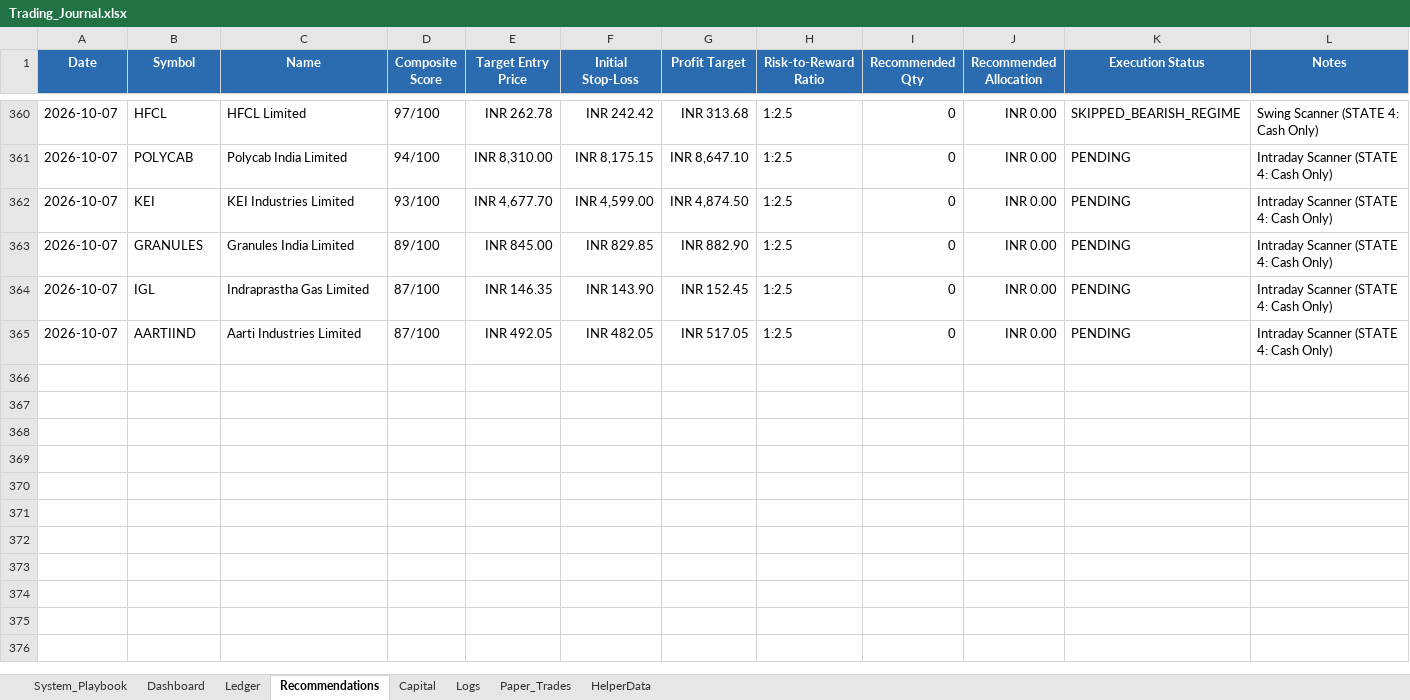
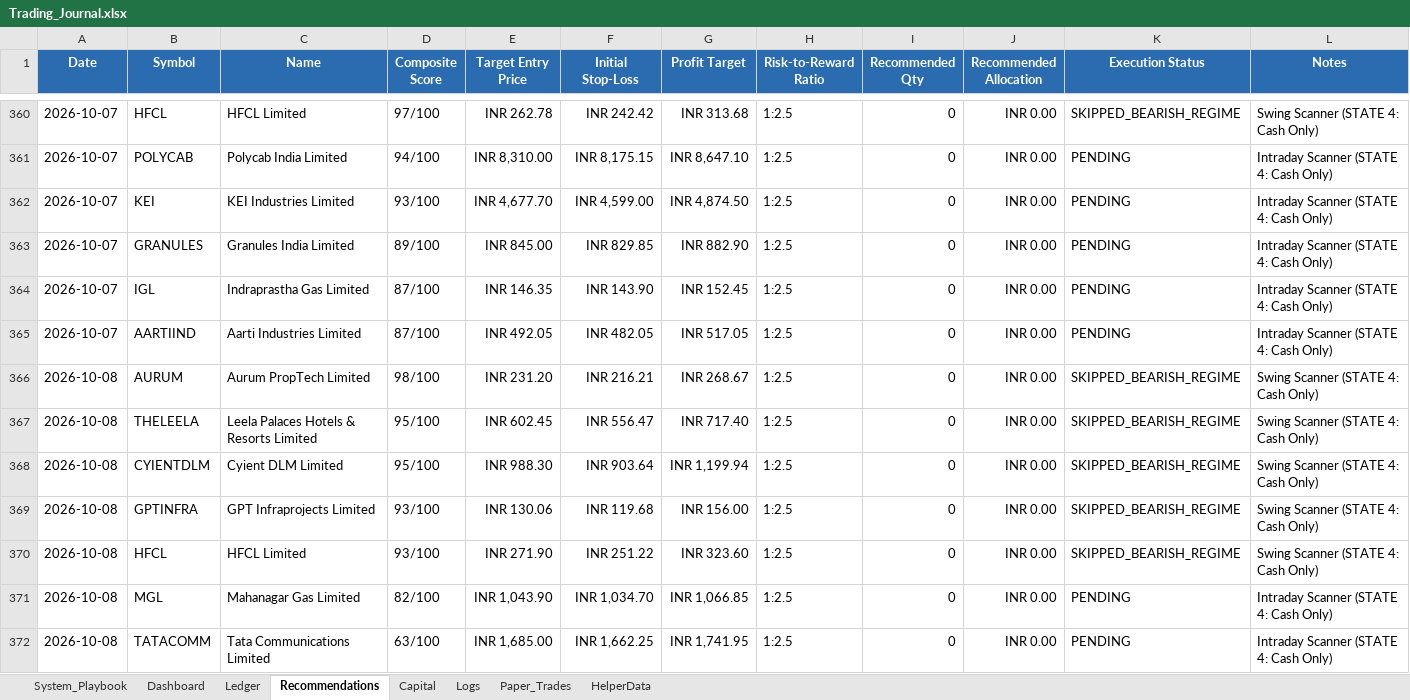
Before and after one commit to SyedTousifMasood/HalaalTrading, an Excel workbook: Trading_Journal.xlsx, sheet Recommendations, drawn as a sheet; only a part is shown, gaps mark what is left out; values as stored, in another font and other column widths than the file's, no borders; the diff names each change by its address in the sheet, - before the commit and + after, or states it on an @@ line.

```diff
--- a/Trading_Journal.xlsx (sheet Recommendations)
+++ b/Trading_Journal.xlsx (sheet Recommendations)
+row 366: 2026-10-08 | AURUM | Aurum PropTech Limited | 98/100 | INR 231.20 | INR 216.21 | INR 268.67 | 1:2.5 | 0 | INR 0.00 | SKIPPED_BEARISH_REGIME | Swing Scanner (STATE 4: Cash Only)
+row 367: 2026-10-08 | THELEELA | Leela Palaces Hotels & Resorts Limited | 95/100 | INR 602.45 | INR 556.47 | INR 717.40 | 1:2.5 | 0 | INR 0.00 | SKIPPED_BEARISH_REGIME | Swing Scanner (STATE 4: Cash Only)
+row 368: 2026-10-08 | CYIENTDLM | Cyient DLM Limited | 95/100 | INR 988.30 | INR 903.64 | INR 1,199.94 | 1:2.5 | 0 | INR 0.00 | SKIPPED_BEARISH_REGIME | Swing Scanner (STATE 4: Cash Only)
+row 369: 2026-10-08 | GPTINFRA | GPT Infraprojects Limited | 93/100 | INR 130.06 | INR 119.68 | INR 156.00 | 1:2.5 | 0 | INR 0.00 | SKIPPED_BEARISH_REGIME | Swing Scanner (STATE 4: Cash Only)
+row 370: 2026-10-08 | HFCL | HFCL Limited | 93/100 | INR 271.90 | INR 251.22 | INR 323.60 | 1:2.5 | 0 | INR 0.00 | SKIPPED_BEARISH_REGIME | Swing Scanner (STATE 4: Cash Only)
+row 371: 2026-10-08 | MGL | Mahanagar Gas Limited | 82/100 | INR 1,043.90 | INR 1,034.70 | INR 1,066.85 | 1:2.5 | 0 | INR 0.00 | PENDING | Intraday Scanner (STATE 4: Cash Only)
+row 372: 2026-10-08 | TATACOMM | Tata Communications Limited | 63/100 | INR 1,685.00 | INR 1,662.25 | INR 1,741.95 | 1:2.5 | 0 | INR 0.00 | PENDING | Intraday Scanner (STATE 4: Cash Only)
```
Also changed, not shown: sheet Dashboard, charts or pictures, 2 other files.
